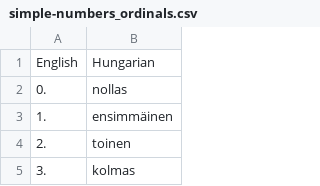
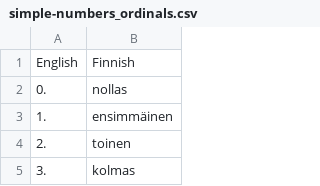
Before and after one commit to halmosb/SuomiApp, a CSV file: word_lists/uusi_kielemme/beginner/simple-numbers_ordinals.csv, drawn as a sheet; only a part is shown.

Commit message:
Add Suomi9 words

```diff
--- a/word_lists/uusi_kielemme/beginner/simple-numbers_ordinals.csv
+++ b/word_lists/uusi_kielemme/beginner/simple-numbers_ordinals.csv
@@ -1,2 +1,2 @@
-English;Hungarian
+English;Finnish
 0.;nollas
```
Also changed, not shown: 2 other files.
